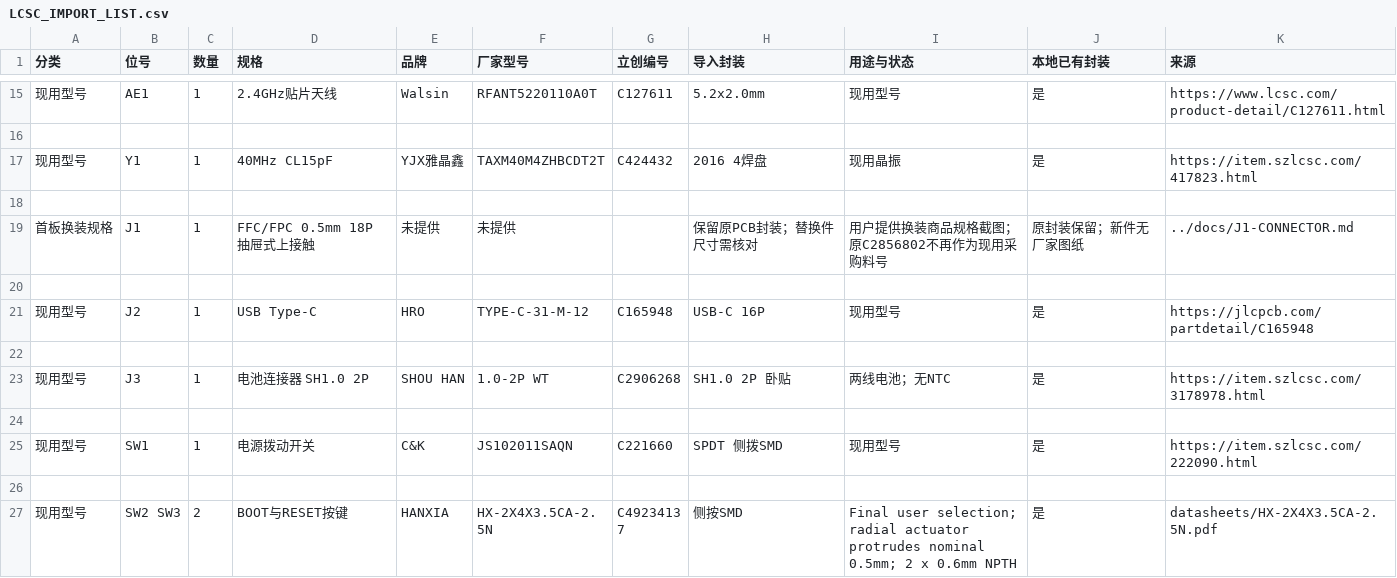
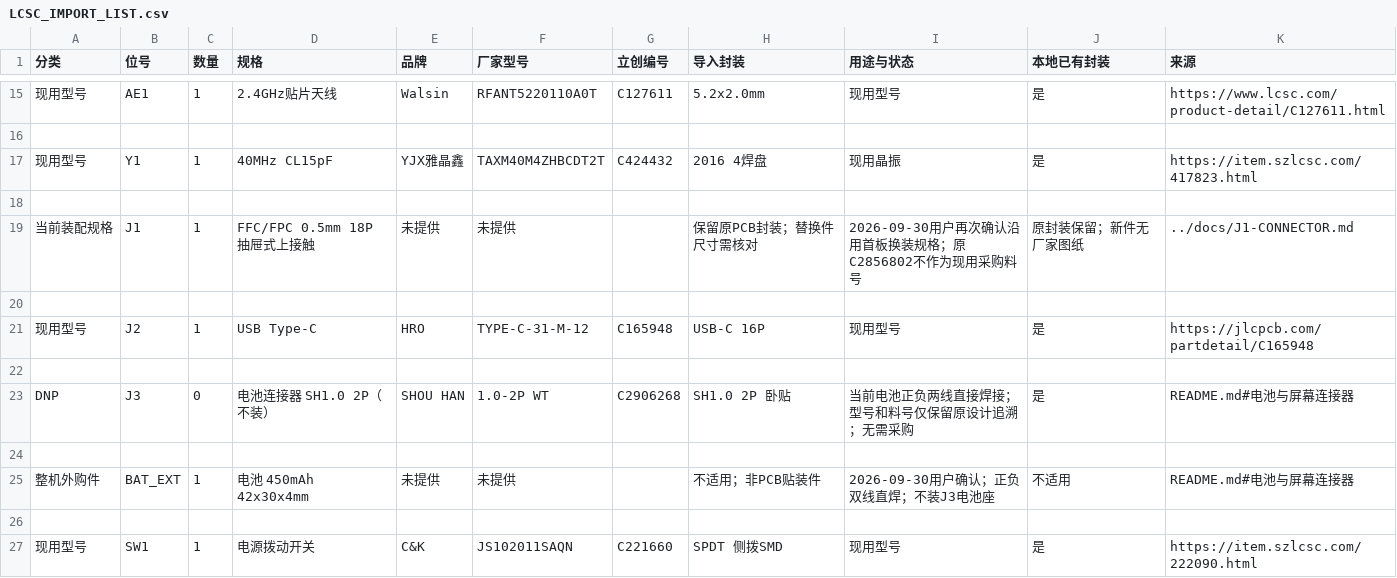
Before and after one commit to nbtca/CABadge, a CSV file: hardware/LCSC_IMPORT_LIST.csv, drawn as a sheet; only a part is shown, gaps mark what is left out; the shorter side is filled out with more unchanged rows.

```diff
--- a/hardware/LCSC_IMPORT_LIST.csv
+++ b/hardware/LCSC_IMPORT_LIST.csv
@@ -18,3 +18,3 @@
 
-首板换装规格,J1,1,FFC/FPC 0.5mm 18P 抽屉式上接触,未提供,未提供,,保留原PCB封装；替换件尺寸需核对,用户提供换装商品规格截图；原C2856802不再作为现用采购料号,原封装保留；新件无厂家图纸,../docs/J1-CONNECTOR.md
+当前装配规格,J1,1,FFC/FPC 0.5mm 18P 抽屉式上接触,未提供,未提供,,保留原PCB封装；替换件尺寸需核对,2026-09-30用户再次确认沿用首板换装规格；原C2856802不作为现用采购料号,原封装保留；新件无厂家图纸,../docs/J1-CONNECTOR.md
 
@@ -22,3 +22,5 @@
 
-现用型号,J3,1,电池连接器 SH1.0 2P,SHOU HAN,1.0-2P WT,C2906268,SH1.0 2P 卧贴,两线电池；无NTC,是,https://item.szlcsc.com/3178978.html
+DNP,J3,0,电池连接器 SH1.0 2P（不装）,SHOU HAN,1.0-2P WT,C2906268,SH1.0 2P 卧贴,当前电池正负两线直接焊接；型号和料号仅保留原设计追溯；无需采购,是,README.md#电池与屏幕连接器
+
+整机外购件,BAT_EXT,1,电池 450mAh 42x30x4mm,未提供,未提供,,不适用；非PCB贴装件,2026-09-30用户确认；正负双线直焊；不装J3电池座,不适用,README.md#电池与屏幕连接器
 
```
Also changed, not shown: hardware/BOM-DRAFT.csv, 2 other files.
